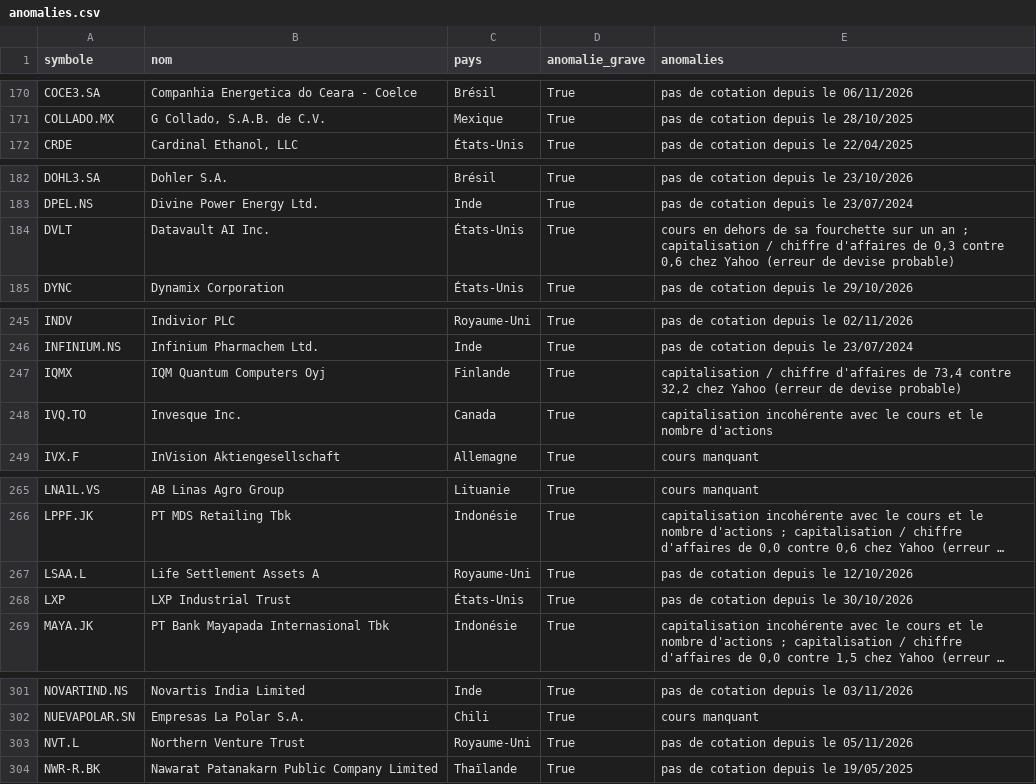
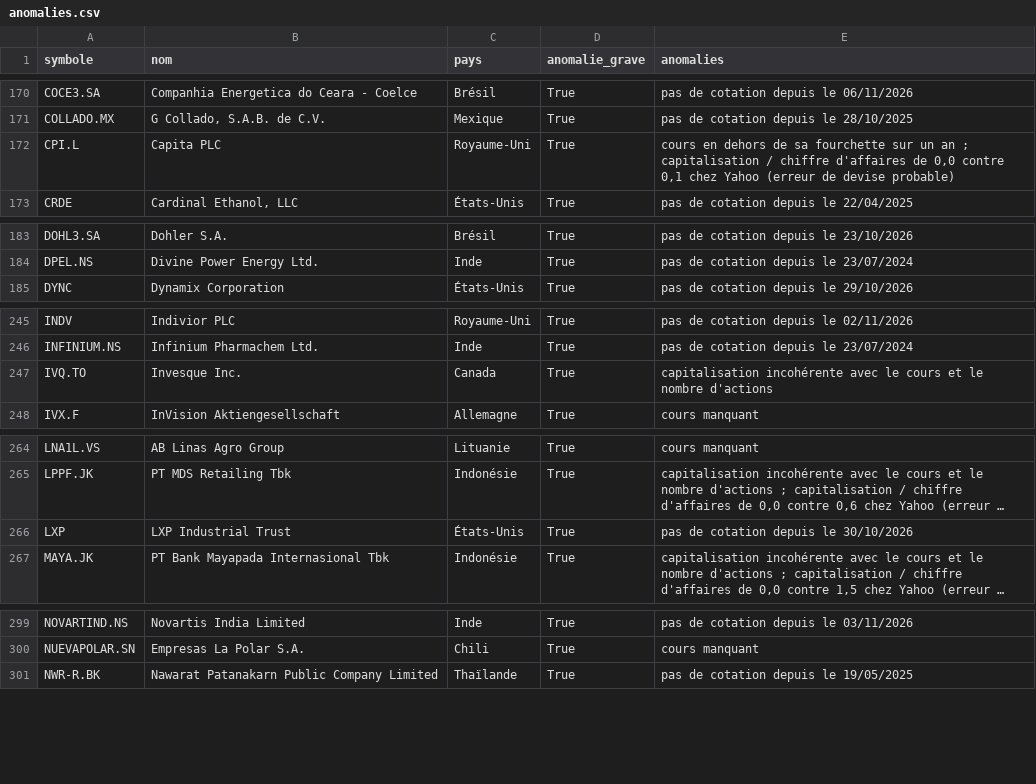
Before and after one commit to benicrux/screener-actions, a CSV file: data/anomalies.csv, drawn as a sheet; only a part is shown, gaps mark what is left out; long unchanged cells end in …; removed rows and columns are numbered as before the commit, all else as after; the diff covers the shown part only; the diff names each change by its address in the sheet, - before the commit and + after, or states it on an @@ line.

```diff
--- a/data/anomalies.csv
+++ b/data/anomalies.csv
+row 172: CPI.L | Capita PLC | Royaume-Uni | True | cours en dehors de sa fourchette sur un an ; capitalisation / chiffre d'affaires de 0,0 contre 0,1 chez Yahoo (erreur de devise probable)
-row 184: DVLT | Datavault AI Inc. | États-Unis | True | cours en dehors de sa fourchette sur un an ; capitalisation / chiffre d'affaires de 0,3 contre 0,6 chez Yahoo (erreur de devise probable)
-row 247: IQMX | IQM Quantum Computers Oyj | Finlande | True | capitalisation / chiffre d'affaires de 73,4 contre 32,2 chez Yahoo (erreur de devise probable)
-row 267: LSAA.L | Life Settlement Assets A | Royaume-Uni | True | pas de cotation depuis le 12/10/2026
-row 303: NVT.L | Northern Venture Trust | Royaume-Uni | True | pas de cotation depuis le 05/11/2026
```
Also changed, not shown: 2 added rows, 5 removed rows and 7 edited cells elsewhere in this file, data/devises.csv, 8 other files.
